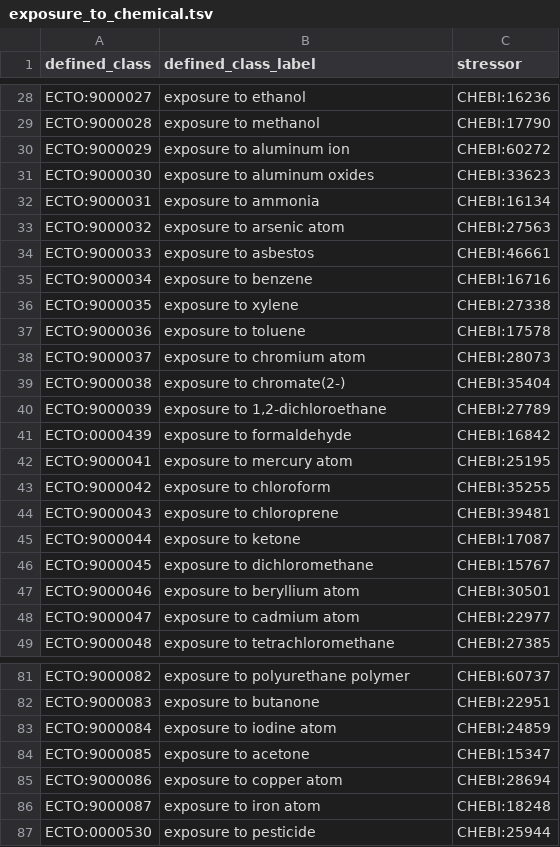
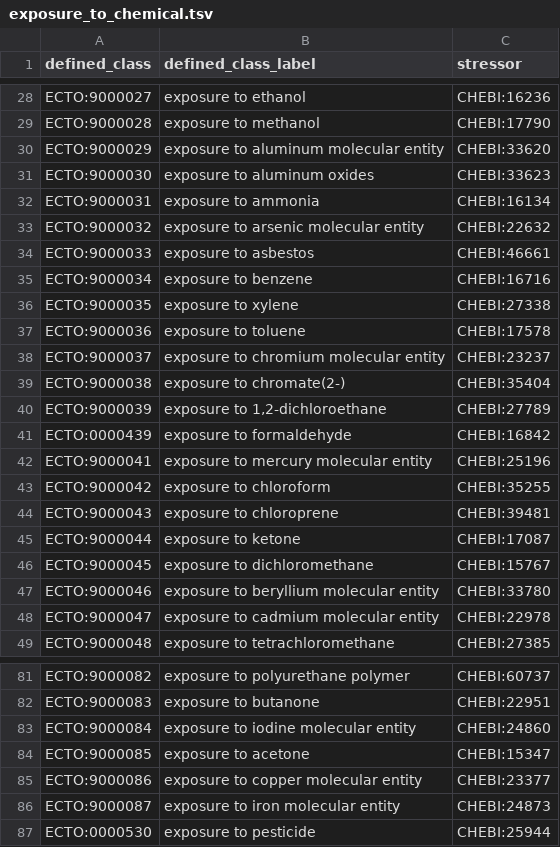
Before and after one commit to EnvironmentOntology/environmental-exposure-ontology, a TSV file: src/patterns/data/default/exposure_to_chemical.tsv, drawn as a sheet; only a part is shown, gaps mark what is left out; the diff covers the shown part only.

Commit message:
Update exposure_to_chemical.tsv
Altering all exposure to 'X' atom terms to exposure to 'X' molecular entity terms, including changes in CHEBI reference terms. Did not change the ECTO IDs, do we need to?

```diff
--- a/src/patterns/data/default/exposure_to_chemical.tsv
+++ b/src/patterns/data/default/exposure_to_chemical.tsv
@@ -29,6 +29,6 @@ ECTO:9000027	exposure to ethanol	CHEBI:16236
 ECTO:9000028	exposure to methanol	CHEBI:17790
-ECTO:9000029	exposure to aluminum ion	CHEBI:60272
+ECTO:9000029	exposure to aluminum molecular entity	CHEBI:33620
 ECTO:9000030	exposure to aluminum oxides	CHEBI:33623
 ECTO:9000031	exposure to ammonia	CHEBI:16134
-ECTO:9000032	exposure to arsenic atom	CHEBI:27563
+ECTO:9000032	exposure to arsenic molecular entity	CHEBI:22632
 ECTO:9000033	exposure to asbestos	CHEBI:46661
@@ -37,3 +37,3 @@ ECTO:9000035	exposure to xylene	CHEBI:27338
 ECTO:9000036	exposure to toluene	CHEBI:17578
-ECTO:9000037	exposure to chromium atom	CHEBI:28073
+ECTO:9000037	exposure to chromium molecular entity	CHEBI:23237
 ECTO:9000038	exposure to chromate(2-)	CHEBI:35404
@@ -41,3 +41,3 @@ ECTO:9000039	exposure to 1,2-dichloroethane	CHEBI:27789
 ECTO:0000439	exposure to formaldehyde	CHEBI:16842
-ECTO:9000041	exposure to mercury atom	CHEBI:25195
+ECTO:9000041	exposure to mercury molecular entity	CHEBI:25196
 ECTO:9000042	exposure to chloroform	CHEBI:35255
@@ -46,4 +46,4 @@ ECTO:9000044	exposure to ketone	CHEBI:17087
 ECTO:9000045	exposure to dichloromethane	CHEBI:15767
-ECTO:9000046	exposure to beryllium atom	CHEBI:30501
-ECTO:9000047	exposure to cadmium atom	CHEBI:22977
+ECTO:9000046	exposure to beryllium molecular entity	CHEBI:33780
+ECTO:9000047	exposure to cadmium molecular entity	CHEBI:22978
 ECTO:9000048	exposure to tetrachloromethane	CHEBI:27385
@@ -82,6 +82,6 @@ ECTO:9000082	exposure to polyurethane polymer	CHEBI:60737
 ECTO:9000083	exposure to butanone	CHEBI:22951
-ECTO:9000084	exposure to iodine atom	CHEBI:24859
+ECTO:9000084	exposure to iodine molecular entity	CHEBI:24860
 ECTO:9000085	exposure to acetone	CHEBI:15347
-ECTO:9000086	exposure to copper atom	CHEBI:28694
-ECTO:9000087	exposure to iron atom	CHEBI:18248
+ECTO:9000086	exposure to copper molecular entity	CHEBI:23377
+ECTO:9000087	exposure to iron molecular entity	CHEBI:24873
 ECTO:0000530	exposure to pesticide	CHEBI:25944
```
Also changed, not shown: 14 edited cells elsewhere in this file.
